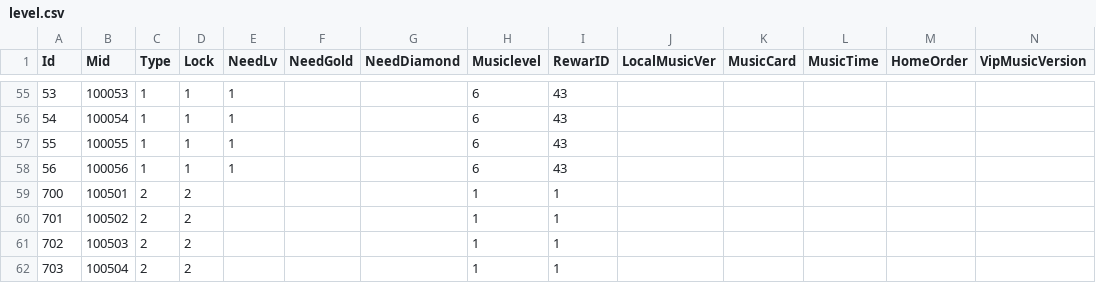
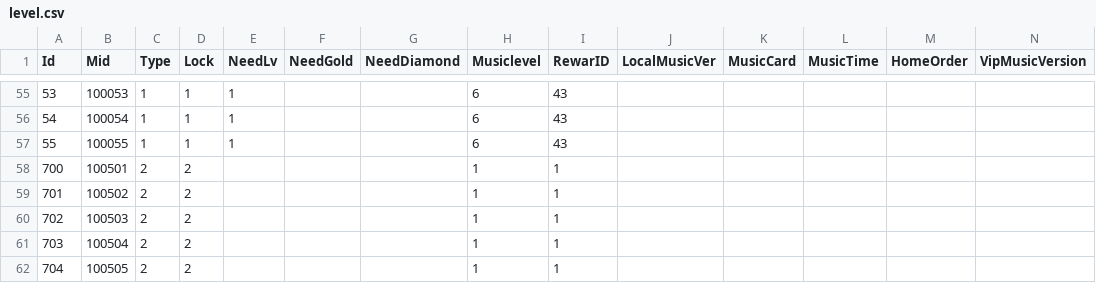
Before and after one commit to nguyen200804/piano_tiles_2, a CSV file: assets/res/DB/level.csv, drawn as a sheet; only a part is shown, gaps mark what is left out; the shorter side is filled out with more unchanged rows; rows hold the shown columns only; the diff names each change by its address in the sheet, - before the commit and + after, or states it on an @@ line.

```diff
--- a/assets/res/DB/level.csv
+++ b/assets/res/DB/level.csv
-row 58: 56 | 100056 | 1 | 1 | 1 |  |  | 6 | 43
```
Also changed, not shown: _build/smali_src/assets/res/DB/language_music.csv, _build/smali_src/assets/res/DB/level.csv, 28 other files.
